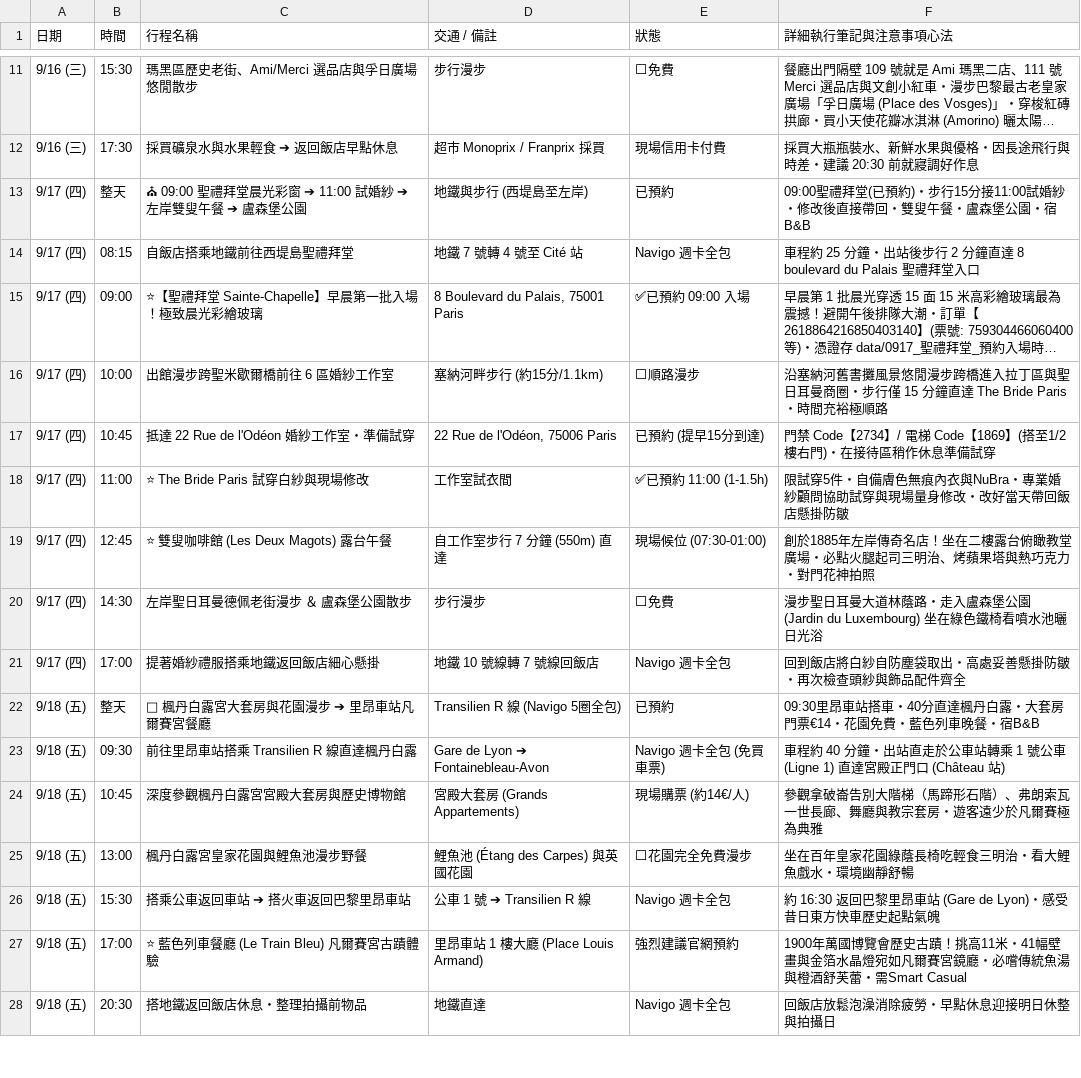
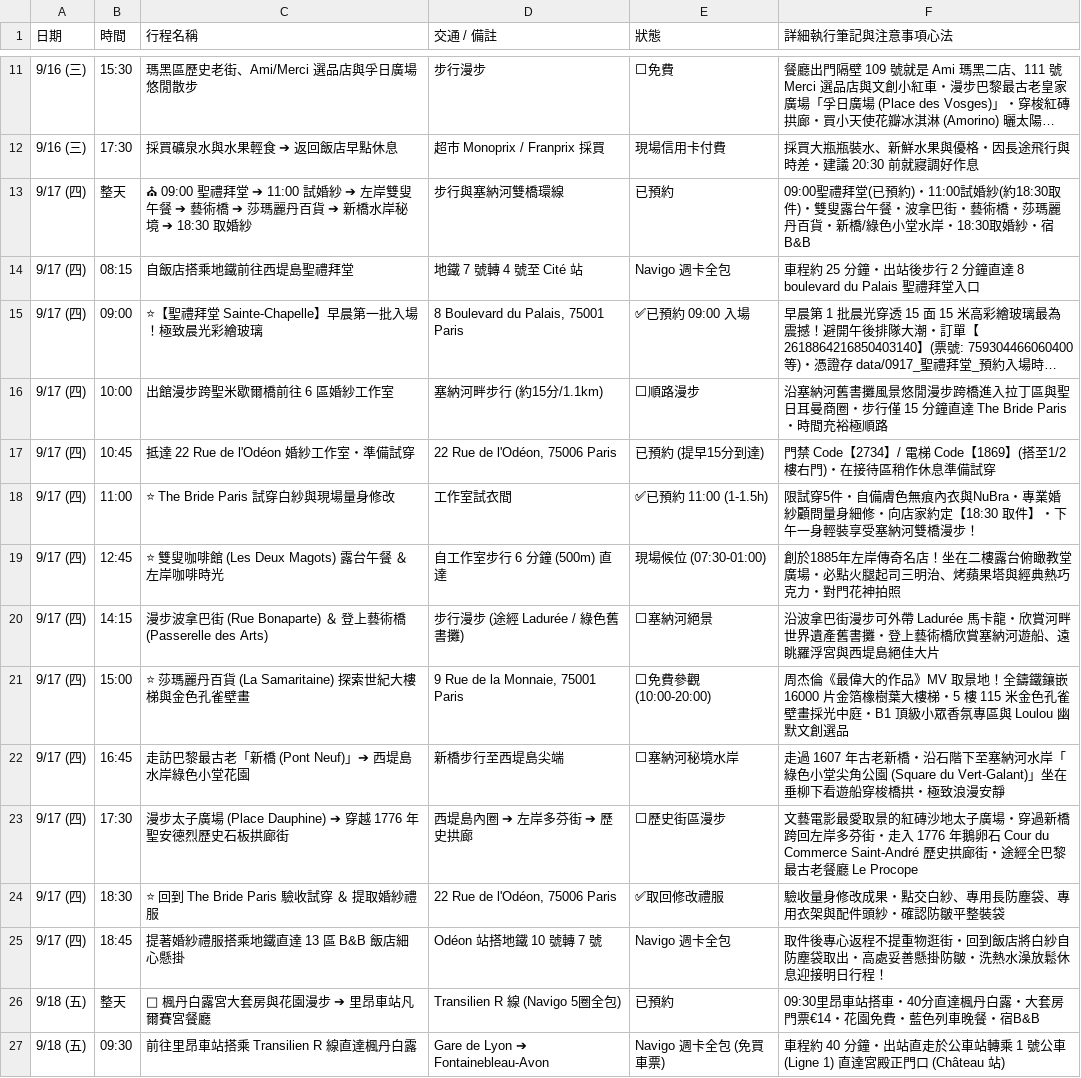
Before and after one commit to 56webb/mimo, a CSV file: Sheet1_巴黎婚紗.csv, drawn as a sheet; only a part is shown, gaps mark what is left out; the shorter side is filled out with more unchanged rows; long unchanged cells end in ….

```diff
--- a/Sheet1_巴黎婚紗.csv
+++ b/Sheet1_巴黎婚紗.csv
@@ -12,3 +12,3 @@
 9/16 (三),17:30,採買礦泉水與水果輕食 ➔ 返回飯店早點休息,超市 Monoprix / Franprix 採買,現場信用卡付費,採買大瓶瓶裝水、新鮮水果與優格・因長途飛行與時差・建議 20:30 前就寢調好作息
-9/17 (四),整天,⛪ 09:00 聖禮拜堂晨光彩窗 ➔ 11:00 試婚紗 ➔ 左岸雙叟午餐 ➔ 盧森堡公園,地鐵與步行 (西堤島至左岸),已預約,09:00聖禮拜堂(已預約)・步行15分接11:00試婚紗・修改後直接帶回・雙叟午餐・盧森堡公園・宿B&B
+9/17 (四),整天,⛪ 09:00 聖禮拜堂 ➔ 11:00 試婚紗 ➔ 左岸雙叟午餐 ➔ 藝術橋 ➔ 莎瑪麗丹百貨 ➔ 新橋水岸秘境 ➔ 18:30 取婚紗,步行與塞納河雙橋環線,已預約,09:00聖禮拜堂(已預約)・11:00試婚紗(約18:30取件)・雙叟露台午餐・波拿巴街・藝術橋・莎瑪麗丹百貨・新橋/綠色小堂水岸・18:30取婚紗・宿B&B
 9/17 (四),08:15,自飯店搭乘地鐵前往西堤島聖禮拜堂,地鐵 7 號轉 4 號至 Cité 站,Navigo 週卡全包,車程約 25 分鐘・出站後步行 2 分鐘直達 8 boulevard du Palais 聖禮拜堂入口
@@ -17,6 +17,10 @@
 9/17 (四),10:45,抵達 22 Rue de l'Odéon 婚紗工作室・準備試穿,"22 Rue de l'Odéon, 75006 Paris",已預約 (提早15分到達),門禁 Code【2734】/ 電梯 Code【1869】(搭至1/2樓右門)・在接待區稍作休息準備試穿
-9/17 (四),11:00,⭐ The Bride Paris 試穿白紗與現場修改,工作室試衣間,✅已預約 11:00 (1-1.5h),限試穿5件・自備膚色無痕內衣與NuBra・專業婚紗顧問協助試穿與現場量身修改・改好當天帶回飯店懸掛防皺
-9/17 (四),12:45,⭐ 雙叟咖啡館 (Les Deux Magots) 露台午餐,自工作室步行 7 分鐘 (550m) 直達,現場候位 (07:30-01:00),創於1885年左岸傳奇名店！坐在二樓露台俯瞰教堂廣場・必點火腿起司三明治、烤蘋果塔與熱巧克力・對門花神拍照
-9/17 (四),14:30,左岸聖日耳曼德佩老街漫步 ＆ 盧森堡公園散步,步行漫步,⬜免費,漫步聖日耳曼大道林蔭路・走入盧森堡公園 (Jardin du Luxembourg) 坐在綠色鐵椅看噴水池曬日光浴
-9/17 (四),17:00,提著婚紗禮服搭乘地鐵返回飯店細心懸掛,地鐵 10 號線轉 7 號線回飯店,Navigo 週卡全包,回到飯店將白紗自防塵袋取出・高處妥善懸掛防皺・再次檢查頭紗與飾品配件齊全
+9/17 (四),11:00,⭐ The Bride Paris 試穿白紗與現場量身修改,工作室試衣間,✅已預約 11:00 (1-1.5h),限試穿5件・自備膚色無痕內衣與NuBra・專業婚紗顧問量身細修・向店家約定【18:30 取件】・下午一身輕裝享受塞納河雙橋漫步！
+9/17 (四),12:45,⭐ 雙叟咖啡館 (Les Deux Magots) 露台午餐 ＆ 左岸咖啡時光,自工作室步行 6 分鐘 (500m) 直達,現場候位 (07:30-01:00),創於1885年左岸傳奇名店！坐在二樓露台俯瞰教堂廣場・必點火腿起司三明治、烤蘋果塔與經典熱巧克力・對門花神拍照
+9/17 (四),14:15,漫步波拿巴街 (Rue Bonaparte) ＆ 登上藝術橋 (Passerelle des Arts),步行漫步 (途經 Ladurée / 綠色舊書攤),⬜塞納河絕景,沿波拿巴街漫步可外帶 Ladurée 馬卡龍・欣賞河畔世界遺產舊書攤・登上藝術橋欣賞塞納河遊船、遠眺羅浮宮與西堤島絕佳大片
+9/17 (四),15:00,⭐ 莎瑪麗丹百貨 (La Samaritaine) 探索世紀大樓梯與金色孔雀壁畫,"9 Rue de la Monnaie, 75001 Paris",⬜免費參觀 (10:00-20:00),周杰倫《最偉大的作品》MV 取景地！全鑄鐵鑲嵌 16000 片金箔橡樹葉大樓梯・5 樓 115 米金色孔雀壁畫採光中庭・B1 頂級小眾香氛專區與 Loulou 幽默文創選品
+9/17 (四),16:45,走訪巴黎最古老「新橋 (Pont Neuf)」➔ 西堤島水岸綠色小堂花園,新橋步行至西堤島尖端,⬜塞納河秘境水岸,走過 1607 年古老新橋・沿石階下至塞納河水岸「綠色小堂尖角公園 (Square du Vert-Galant)」坐在垂柳下看遊船穿梭橋拱・極致浪漫安靜
+9/17 (四),17:30,漫步太子廣場 (Place Dauphine) ➔ 穿越 1776 年聖安德烈歷史石板拱廊街,西堤島內圈 ➔ 左岸多芬街 ➔ 歷史拱廊,⬜歷史街區漫步,文藝電影最愛取景的紅磚沙地太子廣場・穿過新橋跨回左岸多芬街・走入 1776 年鵝卵石 Cour du Commerce Saint-André 歷史拱廊街・途經全巴黎最古老餐廳 Le Procope
+9/17 (四),18:30,⭐ 回到 The Bride Paris 驗收試穿 ＆ 提取婚紗禮服,"22 Rue de l'Odéon, 75006 Paris",✅取回修改禮服,驗收量身修改成果・點交白紗、專用長防塵袋、專用衣架與配件頭紗・確認防皺平整裝袋
+9/17 (四),18:45,提著婚紗禮服搭乘地鐵直達 13 區 B&B 飯店細心懸掛,Odéon 站搭地鐵 10 號轉 7 號,Navigo 週卡全包,取件後專心返程不提重物逛街・回到飯店將白紗自防塵袋取出・高處妥善懸掛防皺・洗熱水澡放鬆休息迎接明日行程！
 9/18 (五),整天,👑 楓丹白露宮大套房與花園漫步 ➔ 里昂車站凡爾賽宮餐廳,Transilien R 線 (Navigo 5圈全包),已預約,09:30里昂車站搭車・40分直達楓丹白露・大套房門票€14・花園免費・藍色列車晚餐・宿B&B
```
Also changed, not shown: 2026_法國行程表_更新版.csv, 3 other files.
